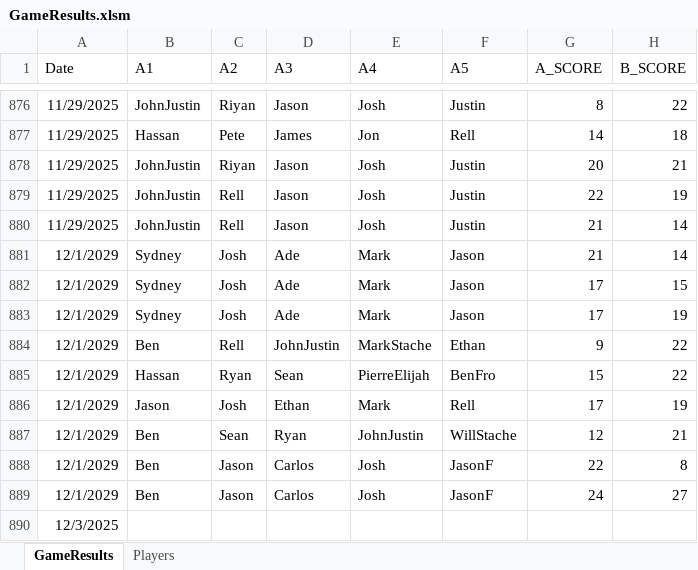
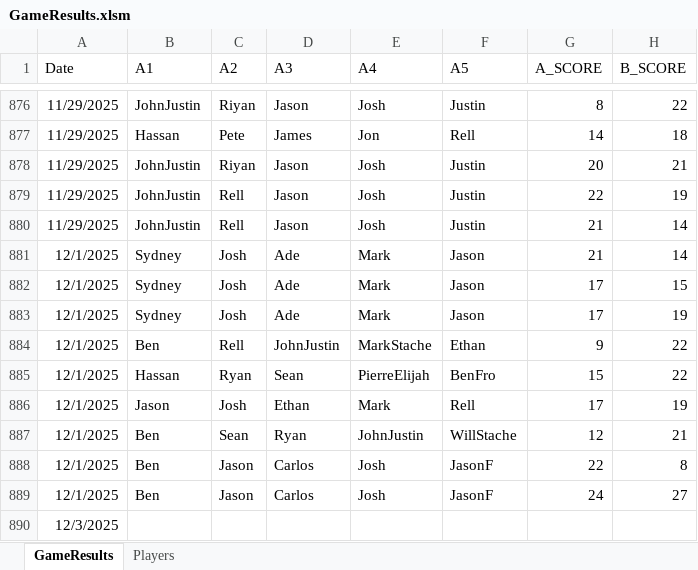
Before and after one commit to jmgjasongardner/naismith-nerds, an Excel workbook: collective_bball/GameResults.xlsm, sheet GameResults, drawn as a sheet; only a part is shown, gaps mark what is left out; values as stored, in another font and other column widths than the file's, no borders; the diff names each change by its address in the sheet, - before the commit and + after, or states it on an @@ line.

Commit message:
fix incorrect date and also non min games filtering

```diff
--- a/collective_bball/GameResults.xlsm (sheet GameResults)
+++ b/collective_bball/GameResults.xlsm (sheet GameResults)
-A881:A889 (Date): 12/1/2029
+A881:A889 (Date): 12/1/2025
```
Also changed, not shown: 2 other files.
